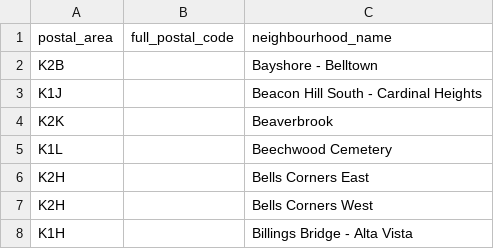
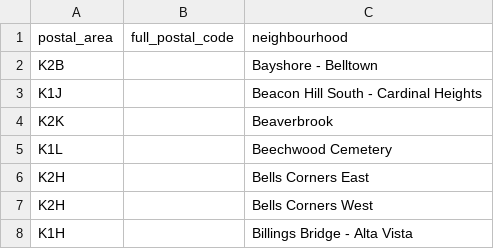
Before and after one commit to Digital-Democracies-Institute/Ottawa-Covid-Census-Data, a CSV file: cleaned_datasets/ottawa neighbourhood zip codes.csv, drawn as a sheet; only a part is shown.

Commit message:
change name of area codes neighbourhood column

```diff
--- a/cleaned_datasets/ottawa neighbourhood zip codes.csv
+++ b/cleaned_datasets/ottawa neighbourhood zip codes.csv
@@ -1,2 +1,2 @@
-postal_area,full_postal_code,neighbourhood_name
+postal_area,full_postal_code,neighbourhood
 K2B,,Bayshore - Belltown
```
